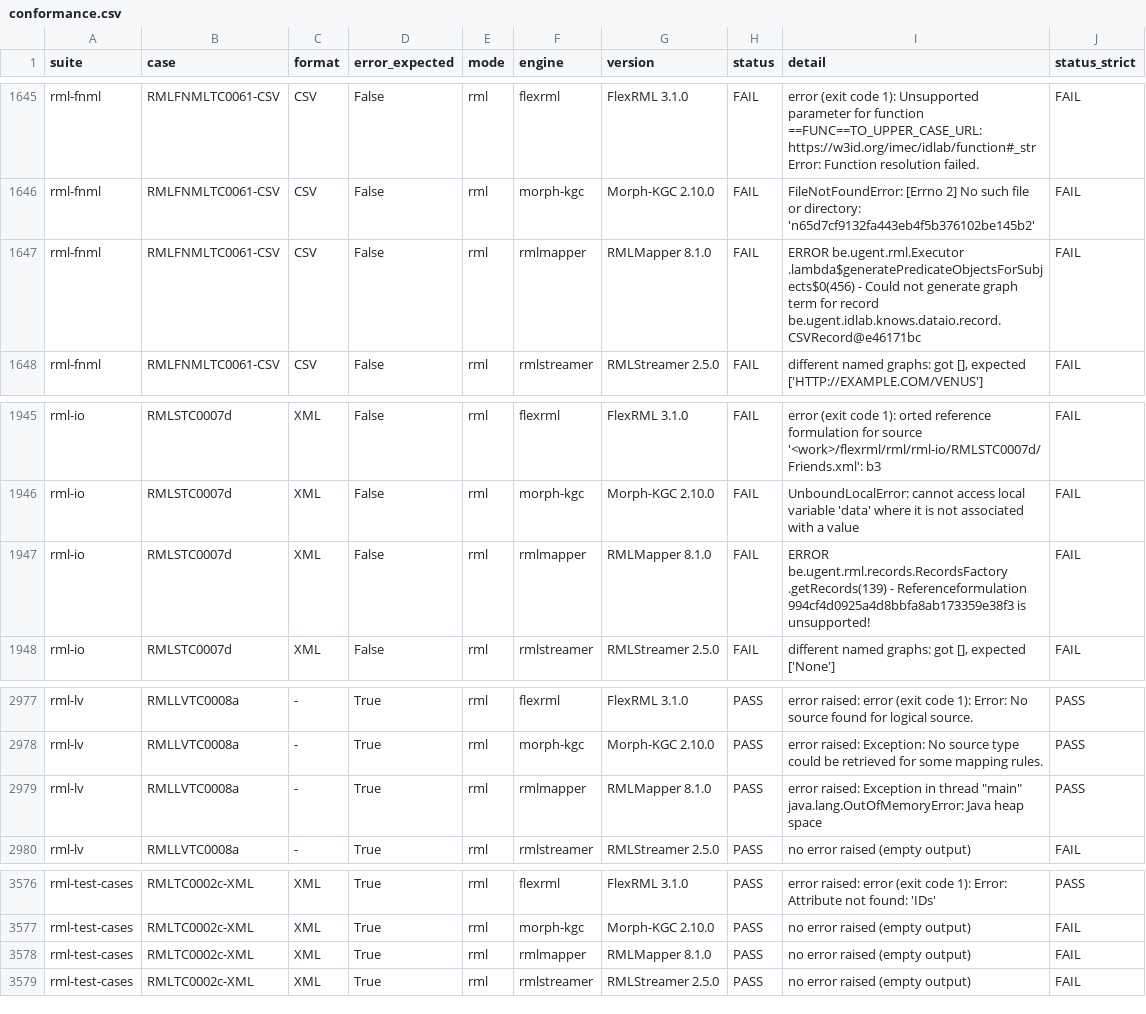
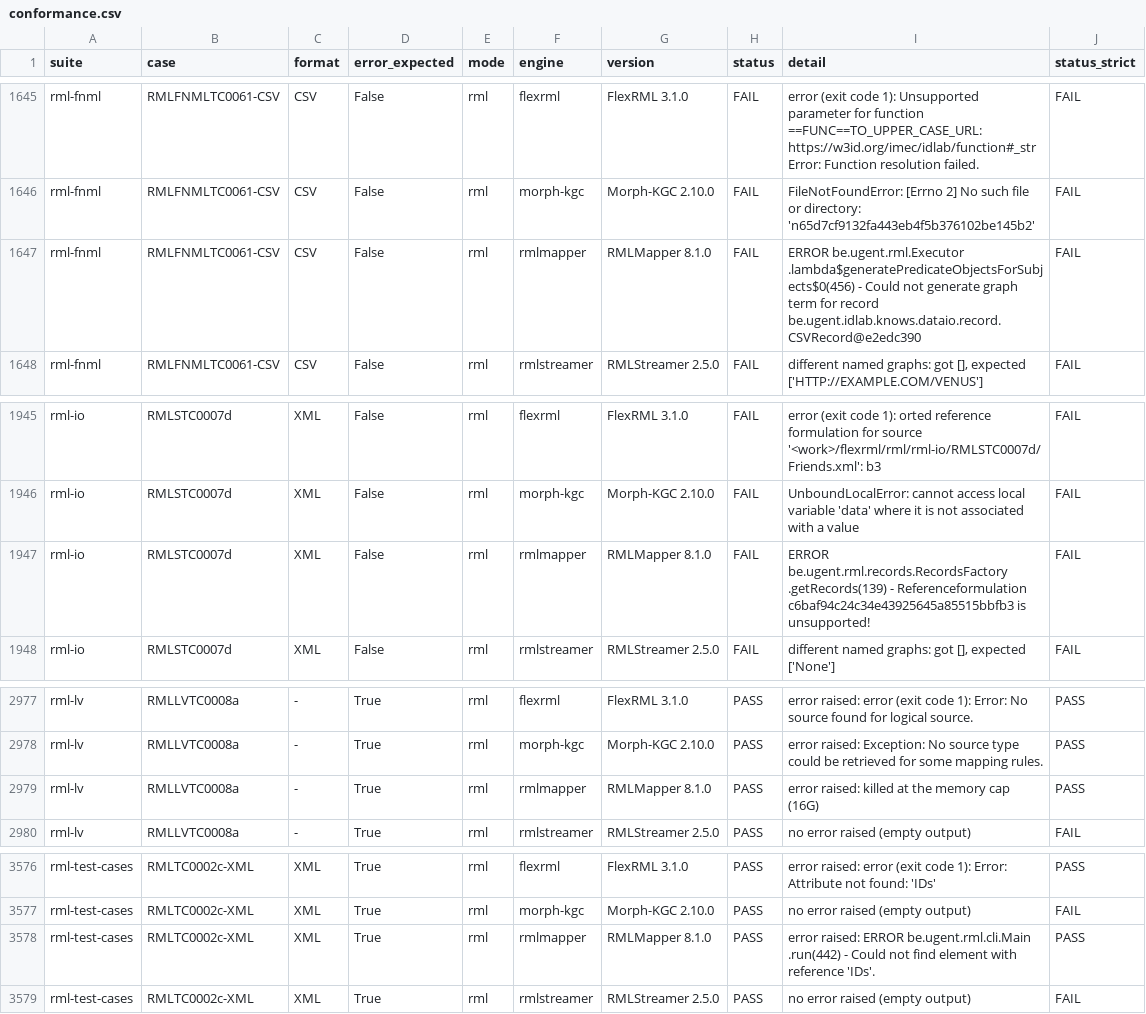
Before and after one commit to sparql-generate/kgc-bench, a CSV file: results/conformance.csv, drawn as a sheet; only a part is shown, gaps mark what is left out; the diff covers the shown part only.

Commit message:
Conformance of RMLMapper 8.1.0 rerun with --strict on the cases that expect an error: RMLTC0023c-JSON passes (rml-core 43/76), RMLTC0019b-JSON and the RMLTC0002c cases pass in the strict status too; RMLSTC0006a on PostgreSQL

```diff
--- a/results/conformance.csv
+++ b/results/conformance.csv
@@ -1646,3 +1646,3 @@ rml-fnml,RMLFNMLTC0061-CSV,CSV,False,rml,flexrml,FlexRML 3.1.0,FAIL,error (exit
 rml-fnml,RMLFNMLTC0061-CSV,CSV,False,rml,morph-kgc,Morph-KGC 2.10.0,FAIL,FileNotFoundError: [Errno 2] No such file or directory: 'n65d7cf9132fa443eb4f5b376102be145b2',FAIL
-rml-fnml,RMLFNMLTC0061-CSV,CSV,False,rml,rmlmapper,RMLMapper 8.1.0,FAIL,ERROR be.ugent.rml.Executor               .lambda$generatePredicateObjectsForSubjects$0(456) - Could not generate graph term for record be.ugent.idlab.knows.dataio.record.CSVRecord@e46171bc,FAIL
+rml-fnml,RMLFNMLTC0061-CSV,CSV,False,rml,rmlmapper,RMLMapper 8.1.0,FAIL,ERROR be.ugent.rml.Executor               .lambda$generatePredicateObjectsForSubjects$0(456) - Could not generate graph term for record be.ugent.idlab.knows.dataio.record.CSVRecord@e2edc390,FAIL
 rml-fnml,RMLFNMLTC0061-CSV,CSV,False,rml,rmlstreamer,RMLStreamer 2.5.0,FAIL,"different named graphs: got [], expected ['HTTP://EXAMPLE.COM/VENUS']",FAIL
@@ -1946,3 +1946,3 @@ rml-io,RMLSTC0007d,XML,False,rml,flexrml,FlexRML 3.1.0,FAIL,error (exit code 1):
 rml-io,RMLSTC0007d,XML,False,rml,morph-kgc,Morph-KGC 2.10.0,FAIL,UnboundLocalError: cannot access local variable 'data' where it is not associated with a value,FAIL
-rml-io,RMLSTC0007d,XML,False,rml,rmlmapper,RMLMapper 8.1.0,FAIL,ERROR be.ugent.rml.records.RecordsFactory .getRecords(139) - Referenceformulation 994cf4d0925a4d8bbfa8ab173359e38f3 is unsupported!,FAIL
+rml-io,RMLSTC0007d,XML,False,rml,rmlmapper,RMLMapper 8.1.0,FAIL,ERROR be.ugent.rml.records.RecordsFactory .getRecords(139) - Referenceformulation c6baf94c24c34e43925645a85515bbfb3 is unsupported!,FAIL
 rml-io,RMLSTC0007d,XML,False,rml,rmlstreamer,RMLStreamer 2.5.0,FAIL,"different named graphs: got [], expected ['None']",FAIL
@@ -2978,3 +2978,3 @@ rml-lv,RMLLVTC0008a,-,True,rml,flexrml,FlexRML 3.1.0,PASS,error raised: error (e
 rml-lv,RMLLVTC0008a,-,True,rml,morph-kgc,Morph-KGC 2.10.0,PASS,error raised: Exception: No source type could be retrieved for some mapping rules.,PASS
-rml-lv,RMLLVTC0008a,-,True,rml,rmlmapper,RMLMapper 8.1.0,PASS,"error raised: Exception in thread ""main"" java.lang.OutOfMemoryError: Java heap space",PASS
+rml-lv,RMLLVTC0008a,-,True,rml,rmlmapper,RMLMapper 8.1.0,PASS,error raised: killed at the memory cap (16G),PASS
 rml-lv,RMLLVTC0008a,-,True,rml,rmlstreamer,RMLStreamer 2.5.0,PASS,no error raised (empty output),FAIL
@@ -3577,3 +3577,3 @@ rml-test-cases,RMLTC0002c-XML,XML,True,rml,flexrml,FlexRML 3.1.0,PASS,error rais
 rml-test-cases,RMLTC0002c-XML,XML,True,rml,morph-kgc,Morph-KGC 2.10.0,PASS,no error raised (empty output),FAIL
-rml-test-cases,RMLTC0002c-XML,XML,True,rml,rmlmapper,RMLMapper 8.1.0,PASS,no error raised (empty output),FAIL
+rml-test-cases,RMLTC0002c-XML,XML,True,rml,rmlmapper,RMLMapper 8.1.0,PASS,error raised: ERROR be.ugent.rml.cli.Main               .run(442) - Could not find element with reference 'IDs'.,PASS
 rml-test-cases,RMLTC0002c-XML,XML,True,rml,rmlstreamer,RMLStreamer 2.5.0,PASS,no error raised (empty output),FAIL
```
Also changed, not shown: 12 edited cells elsewhere in this file.
